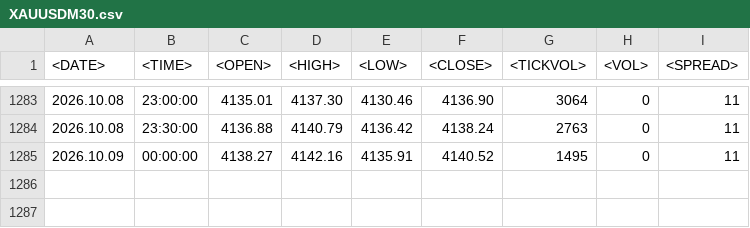
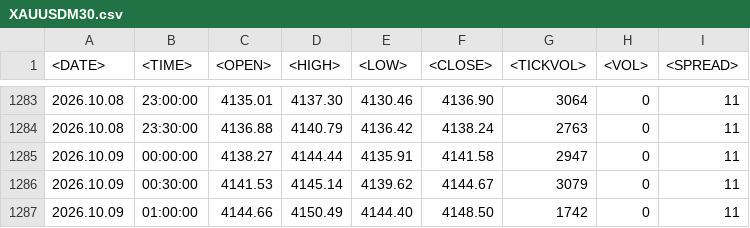
Before and after one commit to seksanta/chart, a CSV file: XAUUSDM30.csv, drawn as a sheet; only a part is shown, gaps mark what is left out.

Commit message:
Add files via upload

```diff
--- a/XAUUSDM30.csv
+++ b/XAUUSDM30.csv
@@ -1284,2 +1284,4 @@
 2026.10.08	23:30:00	4136.88	4140.79	4136.42	4138.24	2763	0	11
-2026.10.09	00:00:00	4138.27	4142.16	4135.91	4140.52	1495	0	11
+2026.10.09	00:00:00	4138.27	4144.44	4135.91	4141.58	2947	0	11
+2026.10.09	00:30:00	4141.53	4145.14	4139.62	4144.67	3079	0	11
+2026.10.09	01:00:00	4144.66	4150.49	4144.40	4148.50	1742	0	11
```
